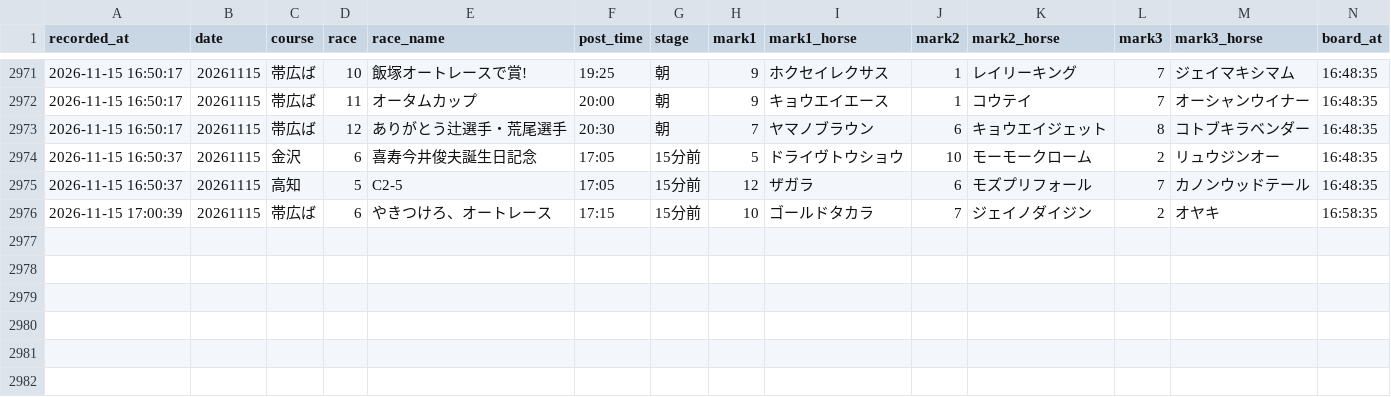
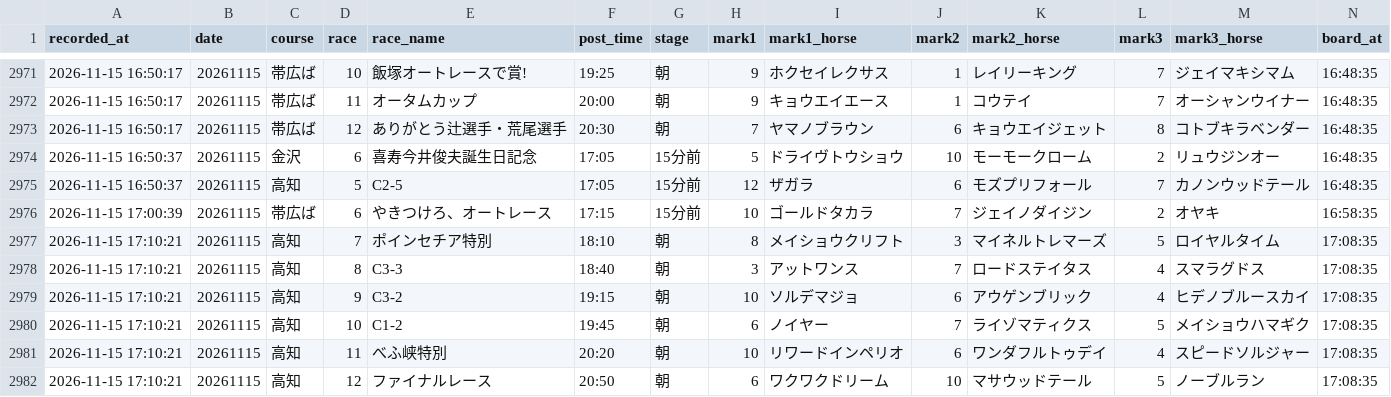
Before and after one commit to mtezoro-hash/keiba-picks, a CSV file: nar_picks.csv, drawn as a sheet; only a part is shown, gaps mark what is left out; rows hold the shown columns only; the diff names each change by its address in the sheet, - before the commit and + after, or states it on an @@ line.

Commit message:
地方の記録 nar_picks.csv 20261115

```diff
--- a/nar_picks.csv
+++ b/nar_picks.csv
+row 2977: 2026-11-15 17:10:21 | 20261115 | 高知 | 7 | ポインセチア特別 | 18:10 | 朝 | 8 | メイショウクリフト | 3 | マイネルトレマーズ | 5 | ロイヤルタイム | 17:08:35
+row 2978: 2026-11-15 17:10:21 | 20261115 | 高知 | 8 | C3-3 | 18:40 | 朝 | 3 | アットワンス | 7 | ロードステイタス | 4 | スマラグドス | 17:08:35
+row 2979: 2026-11-15 17:10:21 | 20261115 | 高知 | 9 | C3-2 | 19:15 | 朝 | 10 | ソルデマジョ | 6 | アウゲンブリック | 4 | ヒデノブルースカイ | 17:08:35
+row 2980: 2026-11-15 17:10:21 | 20261115 | 高知 | 10 | C1-2 | 19:45 | 朝 | 6 | ノイヤー | 7 | ライゾマティクス | 5 | メイショウハマギク | 17:08:35
+row 2981: 2026-11-15 17:10:21 | 20261115 | 高知 | 11 | べふ峡特別 | 20:20 | 朝 | 10 | リワードインペリオ | 6 | ワンダフルトゥデイ | 4 | スピードソルジャー | 17:08:35
+row 2982: 2026-11-15 17:10:21 | 20261115 | 高知 | 12 | ファイナルレース | 20:50 | 朝 | 6 | ワクワクドリーム | 10 | マサウッドテール | 5 | ノーブルラン | 17:08:35
```
